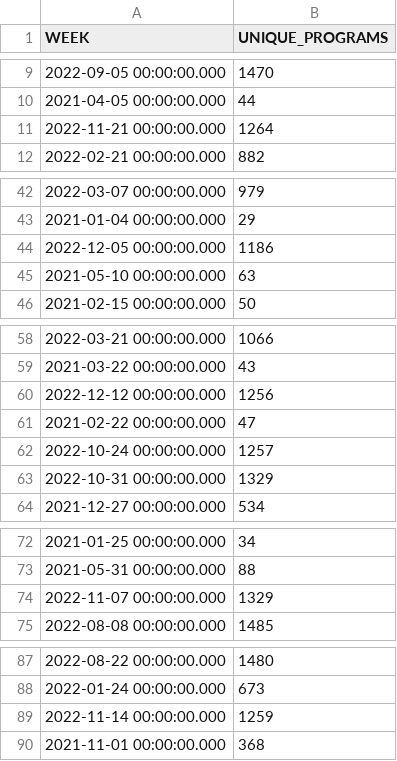
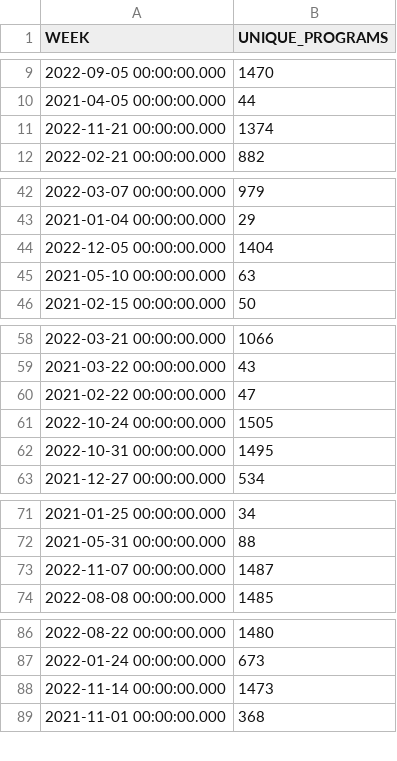
Before and after one commit to spire-fyi/spire_fyi, a CSV file: data/weekly_program.csv, drawn as a sheet; only a part is shown, gaps mark what is left out; the diff covers the shown part only.

```diff
--- a/data/weekly_program.csv
+++ b/data/weekly_program.csv
@@ -10,3 +10,3 @@ WEEK,UNIQUE_PROGRAMS
 2021-04-05 00:00:00.000,44
-2022-11-21 00:00:00.000,1264
+2022-11-21 00:00:00.000,1374
 2022-02-21 00:00:00.000,882
@@ -43,3 +43,3 @@ WEEK,UNIQUE_PROGRAMS
 2021-01-04 00:00:00.000,29
-2022-12-05 00:00:00.000,1186
+2022-12-05 00:00:00.000,1404
 2021-05-10 00:00:00.000,63
@@ -59,6 +59,5 @@ WEEK,UNIQUE_PROGRAMS
 2021-03-22 00:00:00.000,43
-2022-12-12 00:00:00.000,1256
 2021-02-22 00:00:00.000,47
-2022-10-24 00:00:00.000,1257
-2022-10-31 00:00:00.000,1329
+2022-10-24 00:00:00.000,1505
+2022-10-31 00:00:00.000,1495
 2021-12-27 00:00:00.000,534
@@ -73,3 +72,3 @@ WEEK,UNIQUE_PROGRAMS
 2021-05-31 00:00:00.000,88
-2022-11-07 00:00:00.000,1329
+2022-11-07 00:00:00.000,1487
 2022-08-08 00:00:00.000,1485
@@ -88,3 +87,3 @@ WEEK,UNIQUE_PROGRAMS
 2022-01-24 00:00:00.000,673
-2022-11-14 00:00:00.000,1259
+2022-11-14 00:00:00.000,1473
 2021-11-01 00:00:00.000,368
```
Also changed, not shown: 1 edited cell elsewhere in this file, data/all_programs.csv, data/all_programs_new_users.csv, 17 other files.
